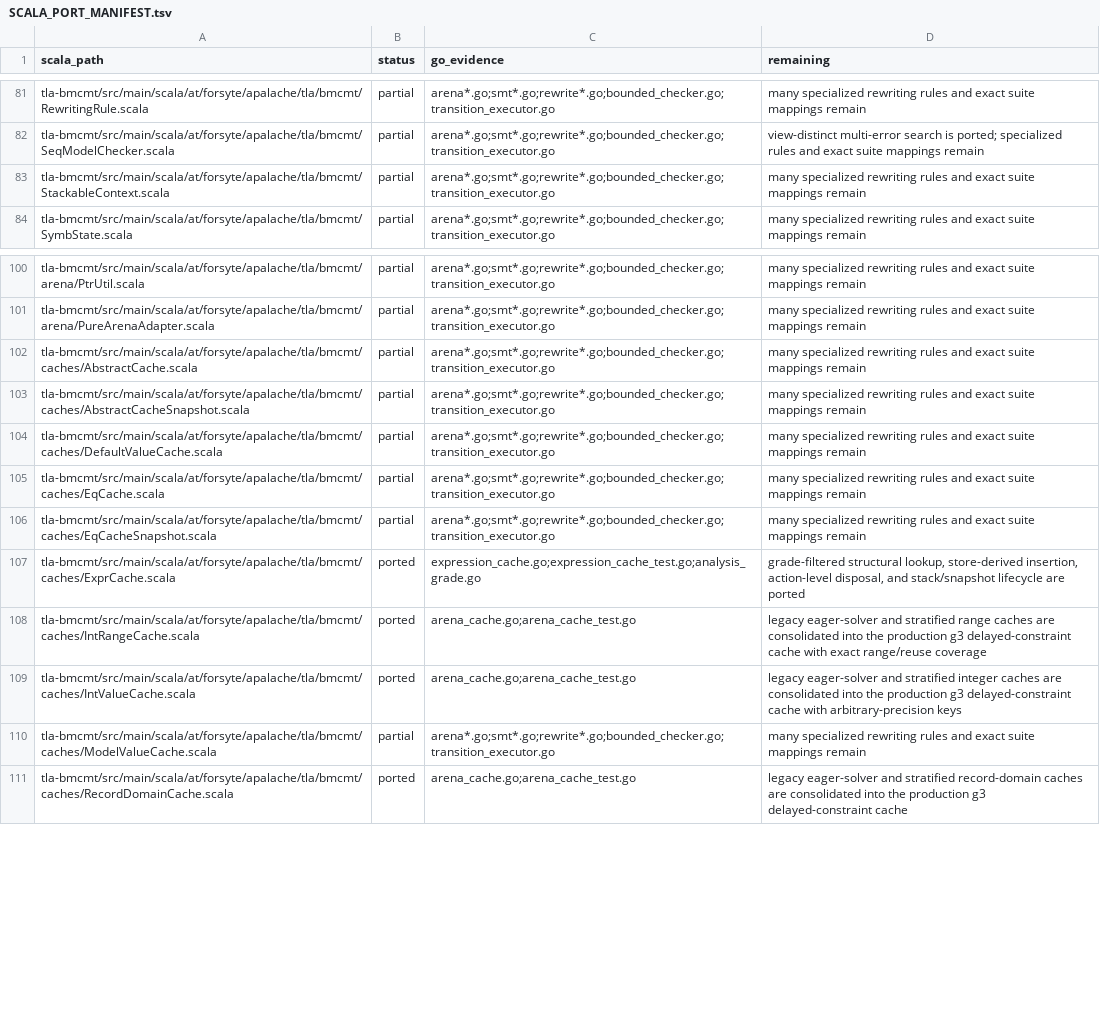
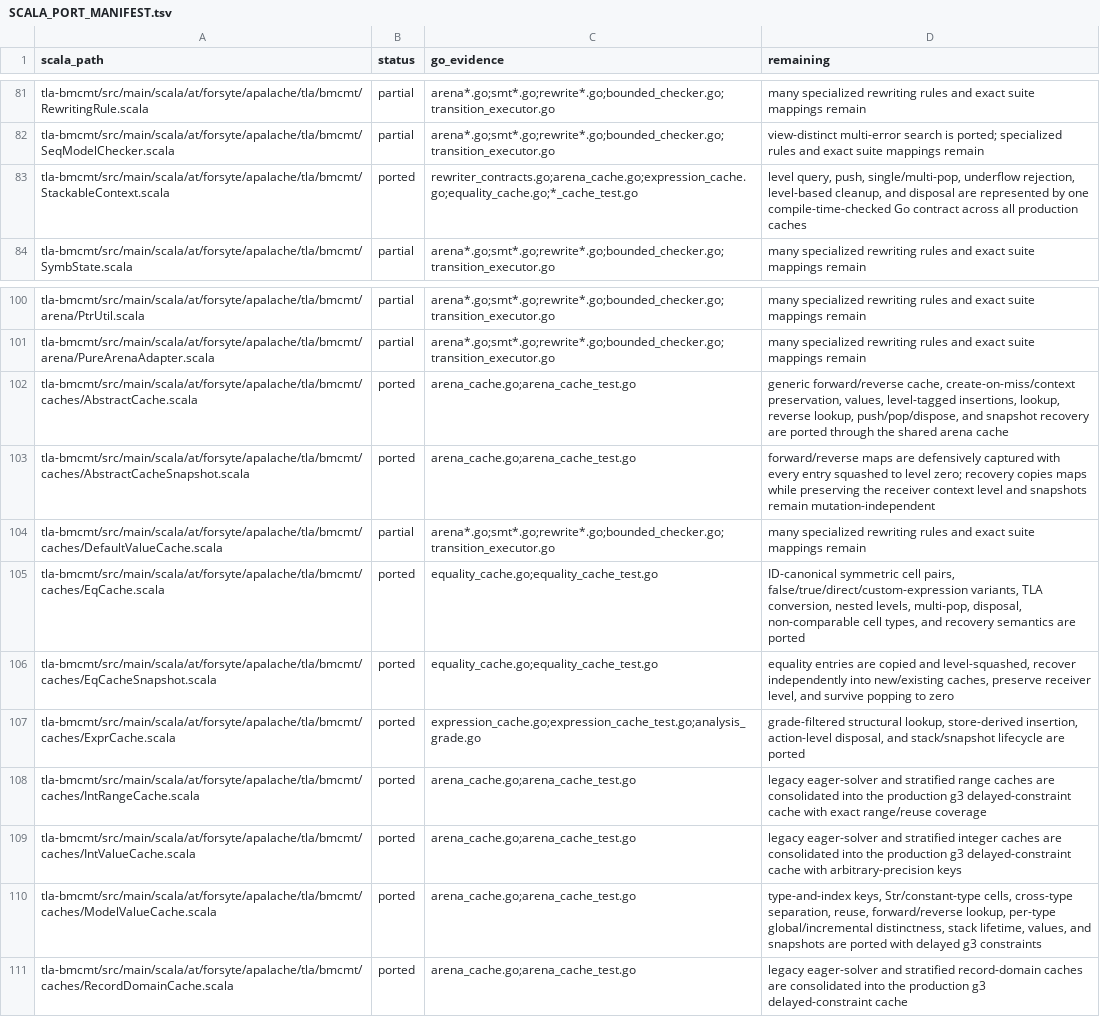
Before and after one commit to glycerine/apalache-go, a TSV file: pkg/SCALA_PORT_MANIFEST.tsv, drawn as a sheet; only a part is shown, gaps mark what is left out.

Commit message:
complete BMC cache snapshots

```diff
--- a/pkg/SCALA_PORT_MANIFEST.tsv
+++ b/pkg/SCALA_PORT_MANIFEST.tsv
@@ -82,3 +82,3 @@ tla-bmcmt/src/main/scala/at/forsyte/apalache/tla/bmcmt/RewritingRule.scala	parti
 tla-bmcmt/src/main/scala/at/forsyte/apalache/tla/bmcmt/SeqModelChecker.scala	partial	arena*.go;smt*.go;rewrite*.go;bounded_checker.go;transition_executor.go	view-distinct multi-error search is ported; specialized rules and exact suite mappings remain
-tla-bmcmt/src/main/scala/at/forsyte/apalache/tla/bmcmt/StackableContext.scala	partial	arena*.go;smt*.go;rewrite*.go;bounded_checker.go;transition_executor.go	many specialized rewriting rules and exact suite mappings remain
+tla-bmcmt/src/main/scala/at/forsyte/apalache/tla/bmcmt/StackableContext.scala	ported	rewriter_contracts.go;arena_cache.go;expression_cache.go;equality_cache.go;*_cache_test.go	level query, push, single/multi-pop, underflow rejection, level-based cleanup, and disposal are represented by one compile-time-checked Go contract across all production caches
 tla-bmcmt/src/main/scala/at/forsyte/apalache/tla/bmcmt/SymbState.scala	partial	arena*.go;smt*.go;rewrite*.go;bounded_checker.go;transition_executor.go	many specialized rewriting rules and exact suite mappings remain
@@ -101,7 +101,7 @@ tla-bmcmt/src/main/scala/at/forsyte/apalache/tla/bmcmt/arena/PtrUtil.scala	parti
 tla-bmcmt/src/main/scala/at/forsyte/apalache/tla/bmcmt/arena/PureArenaAdapter.scala	partial	arena*.go;smt*.go;rewrite*.go;bounded_checker.go;transition_executor.go	many specialized rewriting rules and exact suite mappings remain
-tla-bmcmt/src/main/scala/at/forsyte/apalache/tla/bmcmt/caches/AbstractCache.scala	partial	arena*.go;smt*.go;rewrite*.go;bounded_checker.go;transition_executor.go	many specialized rewriting rules and exact suite mappings remain
-tla-bmcmt/src/main/scala/at/forsyte/apalache/tla/bmcmt/caches/AbstractCacheSnapshot.scala	partial	arena*.go;smt*.go;rewrite*.go;bounded_checker.go;transition_executor.go	many specialized rewriting rules and exact suite mappings remain
+tla-bmcmt/src/main/scala/at/forsyte/apalache/tla/bmcmt/caches/AbstractCache.scala	ported	arena_cache.go;arena_cache_test.go	generic forward/reverse cache, create-on-miss/context preservation, values, level-tagged insertions, lookup, reverse lookup, push/pop/dispose, and snapshot recovery are ported through the shared arena cache
+tla-bmcmt/src/main/scala/at/forsyte/apalache/tla/bmcmt/caches/AbstractCacheSnapshot.scala	ported	arena_cache.go;arena_cache_test.go	forward/reverse maps are defensively captured with every entry squashed to level zero; recovery copies maps while preserving the receiver context level and snapshots remain mutation-independent
 tla-bmcmt/src/main/scala/at/forsyte/apalache/tla/bmcmt/caches/DefaultValueCache.scala	partial	arena*.go;smt*.go;rewrite*.go;bounded_checker.go;transition_executor.go	many specialized rewriting rules and exact suite mappings remain
-tla-bmcmt/src/main/scala/at/forsyte/apalache/tla/bmcmt/caches/EqCache.scala	partial	arena*.go;smt*.go;rewrite*.go;bounded_checker.go;transition_executor.go	many specialized rewriting rules and exact suite mappings remain
-tla-bmcmt/src/main/scala/at/forsyte/apalache/tla/bmcmt/caches/EqCacheSnapshot.scala	partial	arena*.go;smt*.go;rewrite*.go;bounded_checker.go;transition_executor.go	many specialized rewriting rules and exact suite mappings remain
+tla-bmcmt/src/main/scala/at/forsyte/apalache/tla/bmcmt/caches/EqCache.scala	ported	equality_cache.go;equality_cache_test.go	ID-canonical symmetric cell pairs, false/true/direct/custom-expression variants, TLA conversion, nested levels, multi-pop, disposal, non-comparable cell types, and recovery semantics are ported
+tla-bmcmt/src/main/scala/at/forsyte/apalache/tla/bmcmt/caches/EqCacheSnapshot.scala	ported	equality_cache.go;equality_cache_test.go	equality entries are copied and level-squashed, recover independently into new/existing caches, preserve receiver level, and survive popping to zero
 tla-bmcmt/src/main/scala/at/forsyte/apalache/tla/bmcmt/caches/ExprCache.scala	ported	expression_cache.go;expression_cache_test.go;analysis_grade.go	grade-filtered structural lookup, store-derived insertion, action-level disposal, and stack/snapshot lifecycle are ported
@@ -109,3 +109,3 @@ tla-bmcmt/src/main/scala/at/forsyte/apalache/tla/bmcmt/caches/IntRangeCache.scal
 tla-bmcmt/src/main/scala/at/forsyte/apalache/tla/bmcmt/caches/IntValueCache.scala	ported	arena_cache.go;arena_cache_test.go	legacy eager-solver and stratified integer caches are consolidated into the production g3 delayed-constraint cache with arbitrary-precision keys
-tla-bmcmt/src/main/scala/at/forsyte/apalache/tla/bmcmt/caches/ModelValueCache.scala	partial	arena*.go;smt*.go;rewrite*.go;bounded_checker.go;transition_executor.go	many specialized rewriting rules and exact suite mappings remain
+tla-bmcmt/src/main/scala/at/forsyte/apalache/tla/bmcmt/caches/ModelValueCache.scala	ported	arena_cache.go;arena_cache_test.go	type-and-index keys, Str/constant-type cells, cross-type separation, reuse, forward/reverse lookup, per-type global/incremental distinctness, stack lifetime, values, and snapshots are ported with delayed g3 constraints
 tla-bmcmt/src/main/scala/at/forsyte/apalache/tla/bmcmt/caches/RecordDomainCache.scala	ported	arena_cache.go;arena_cache_test.go	legacy eager-solver and stratified record-domain caches are consolidated into the production g3 delayed-constraint cache
```
Also changed, not shown: 5 other files.
